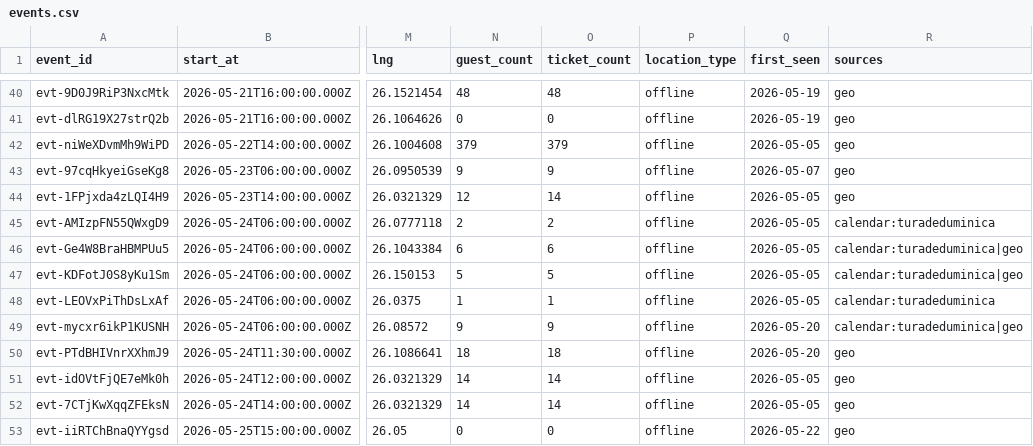
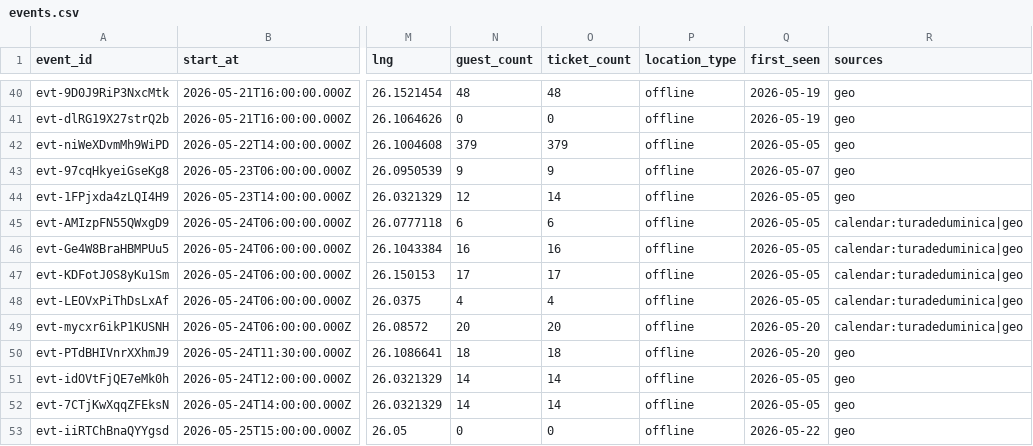
Before and after one commit to FlorinPopaCodes/bucharest-meetup-tracker, a CSV file: data/events.csv, drawn as a sheet; only a part is shown, gaps mark what is left out; the diff covers the shown part only; the diff names each change by its address in the sheet, - before the commit and + after, or states it on an @@ line.

```diff
--- a/data/events.csv
+++ b/data/events.csv
-N45 (guest_count): 2
+N45 (guest_count): 6
-O45 (ticket_count): 2
+O45 (ticket_count): 6
-R45 (sources): calendar:turadeduminica
+R45 (sources): calendar:turadeduminica|geo
-N46 (guest_count): 6
+N46 (guest_count): 16
-O46 (ticket_count): 6
+O46 (ticket_count): 16
-N47 (guest_count): 5
+N47 (guest_count): 17
-O47 (ticket_count): 5
+O47 (ticket_count): 17
-N48 (guest_count): 1
+N48 (guest_count): 4
-O48 (ticket_count): 1
+O48 (ticket_count): 4
-R48 (sources): calendar:turadeduminica
+R48 (sources): calendar:turadeduminica|geo
-N49 (guest_count): 9
+N49 (guest_count): 20
-O49 (ticket_count): 9
+O49 (ticket_count): 20
```
Also changed, not shown: 2 added rows and 10 edited cells elsewhere in this file, 4 other files.
